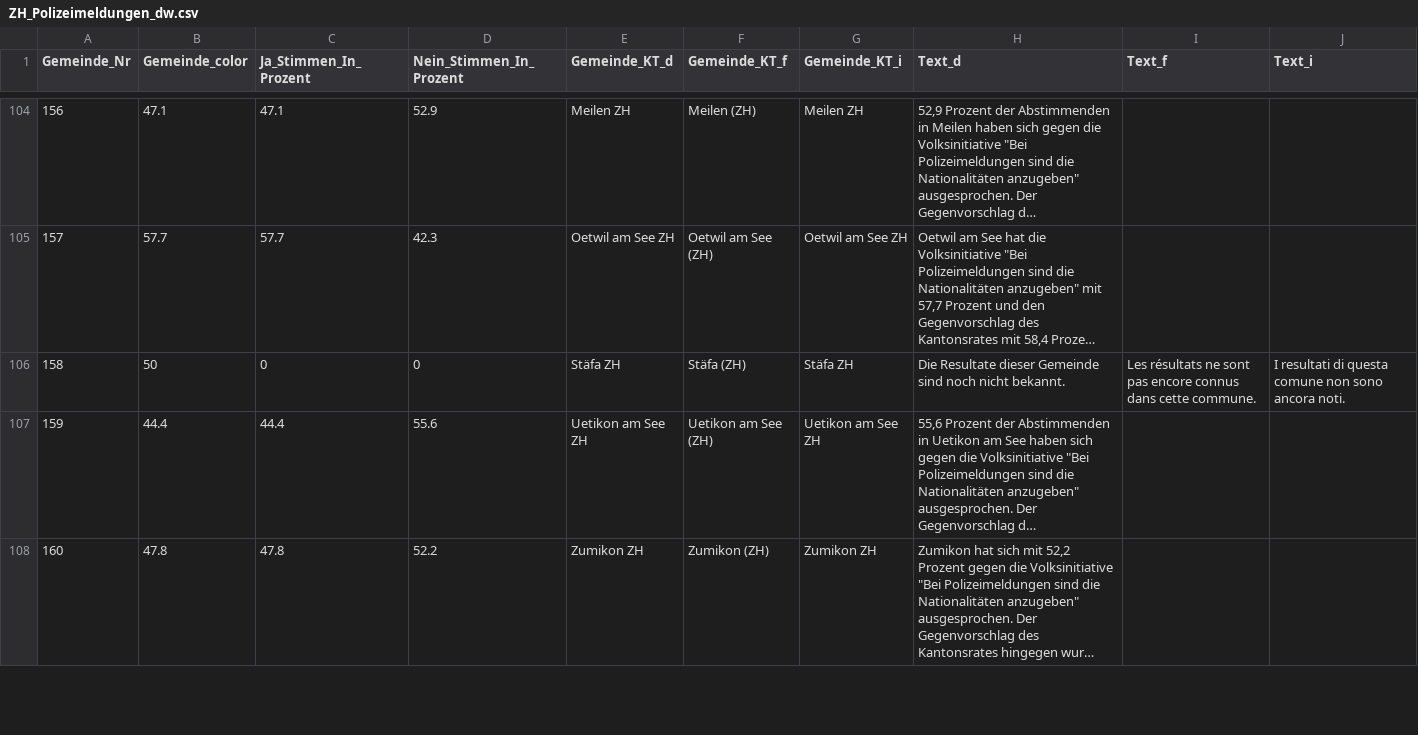
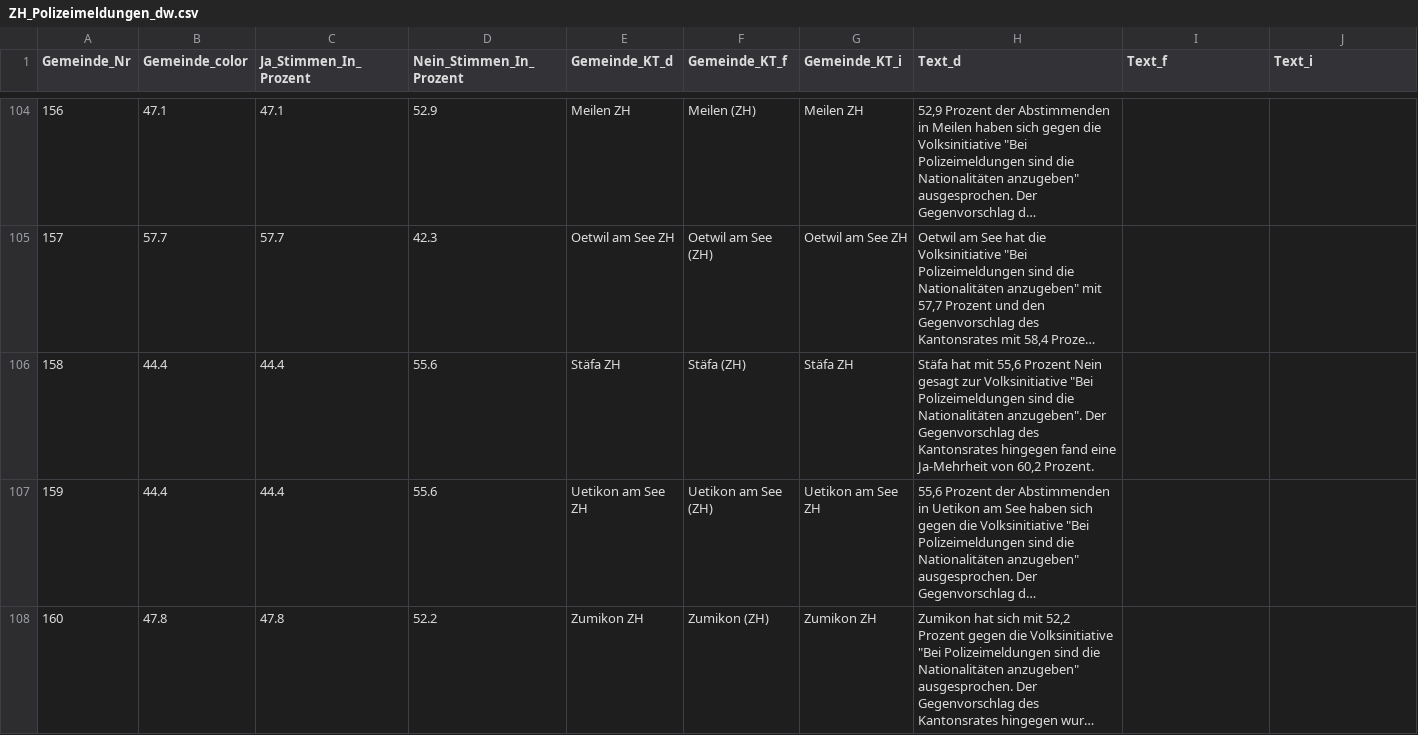
Before and after one commit to awp-finanznachrichten/lena_maerz2021, a CSV file: Output/ZH_Polizeimeldungen_dw.csv, drawn as a sheet; only a part is shown, gaps mark what is left out; long unchanged cells end in …; the diff names each change by its address in the sheet, - before the commit and + after, or states it on an @@ line.

```diff
--- a/Output/ZH_Polizeimeldungen_dw.csv
+++ b/Output/ZH_Polizeimeldungen_dw.csv
-B106 (Gemeinde_color): 50
+B106 (Gemeinde_color): 44.4
-C106 (Ja_Stimmen_In_Prozent): 0
+C106 (Ja_Stimmen_In_Prozent): 44.4
-D106 (Nein_Stimmen_In_Prozent): 0
+D106 (Nein_Stimmen_In_Prozent): 55.6
-H106 (Text_d): Die Resultate dieser Gemeinde sind noch nicht bekannt.
+H106 (Text_d): Stäfa hat mit 55,6 Prozent Nein gesagt zur Volksinitiative "Bei Polizeimeldungen sind die Nationalitäten anzugeben". Der Gegenvorschlag des Kantonsrates hingegen fand eine Ja-Mehrheit von 60,2 Prozent.
-I106 (Text_f): Les résultats ne sont pas encore connus dans cette commune.
+I106 (Text_f): (empty)
-J106 (Text_i): I resultati di questa comune non sono ancora noti.
+J106 (Text_i): (empty)
```
Also changed, not shown: Output/E-ID-Gesetz_dw_radiotop.csv, Output/E-ID-Gesetz_dw_ticino.csv, 14 other files.
